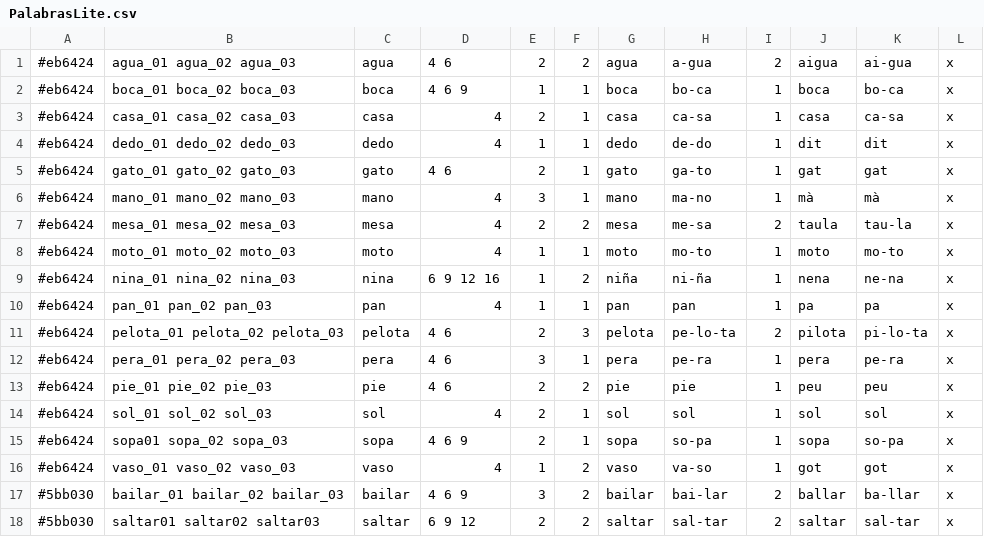
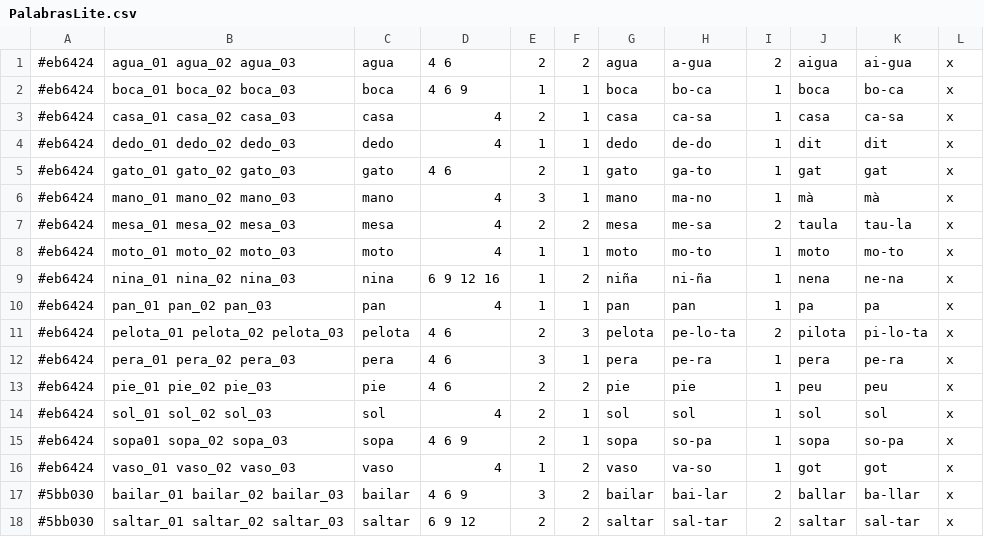
Before and after one commit to ViodDevelopment/YTL, a CSV file: Assets/StreamingAssets/PalabrasLite.csv, drawn as a sheet.

```diff
--- a/Assets/StreamingAssets/PalabrasLite.csv
+++ b/Assets/StreamingAssets/PalabrasLite.csv
@@ -17,2 +17,2 @@
 #5bb030,bailar_01 bailar_02 bailar_03,bailar,4 6 9,3,2,bailar,bai-lar,2,ballar,ba-llar,x
-#5bb030,saltar01 saltar02 saltar03,saltar,6 9 12,2,2,saltar,sal-tar,2,saltar,sal-tar,x
+#5bb030,saltar_01 saltar_02 saltar_03,saltar,6 9 12,2,2,saltar,sal-tar,2,saltar,sal-tar,x
```
Also changed, not shown: 19 other files.
